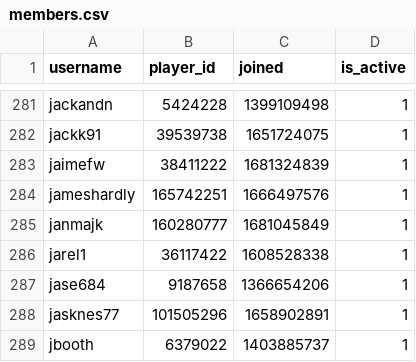
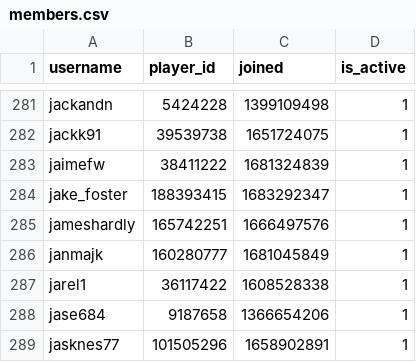
Before and after one commit to Sootopolis/chess-club-admin-system, a CSV file: csv_files/the-great-british-empire/members.csv, drawn as a sheet; only a part is shown, gaps mark what is left out; the shorter side is filled out with more unchanged rows; the diff names each change by its address in the sheet, - before the commit and + after, or states it on an @@ line.

```diff
--- a/csv_files/the-great-british-empire/members.csv
+++ b/csv_files/the-great-british-empire/members.csv
+row 284: jake_foster | 188393415 | 1683292347 | 1
```
Also changed, not shown: 2 other files.
